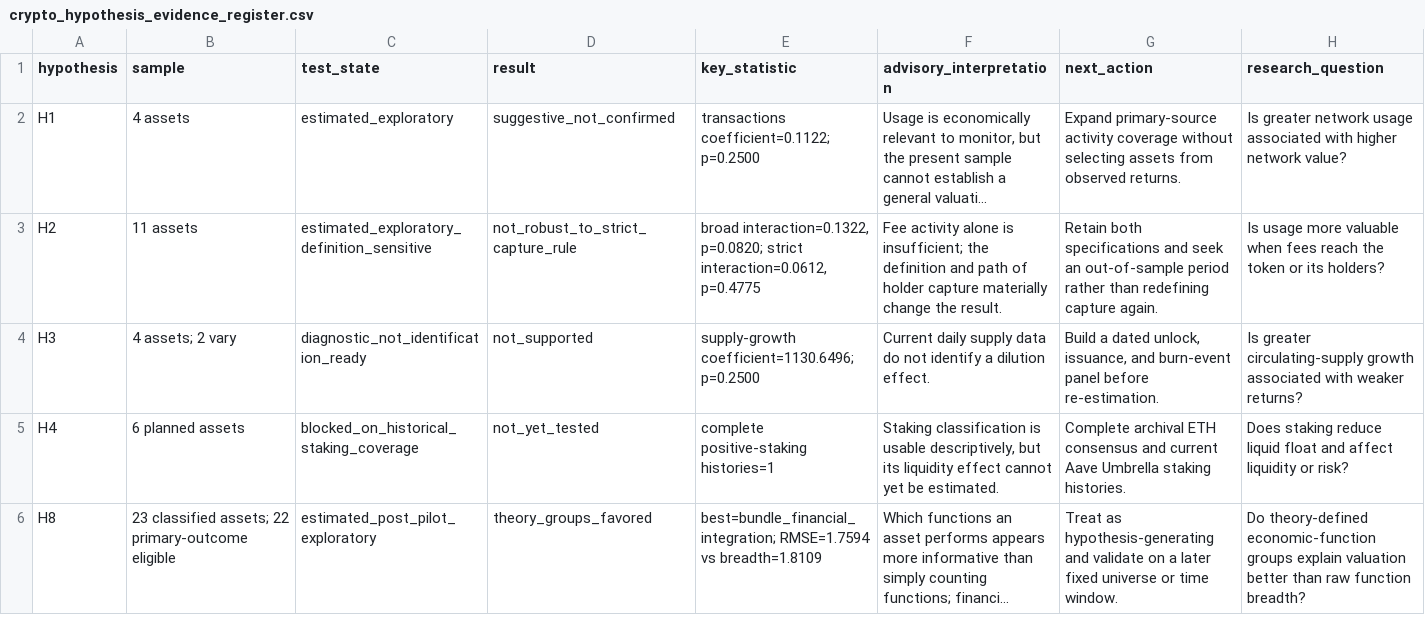
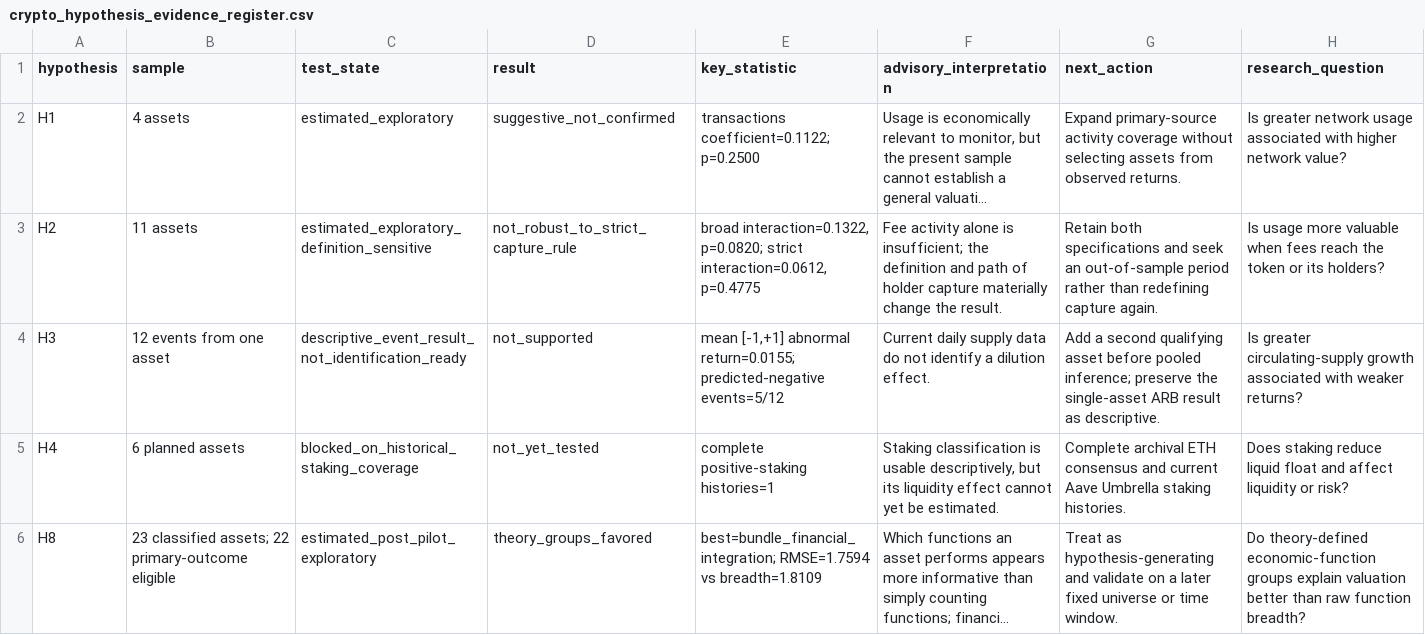
Before and after one commit to Sidziesama/DigitalAssetsCryptocurrencyValuation, a CSV file: data/processed/02_valuation/crypto_hypothesis_evidence_register.csv, drawn as a sheet; long unchanged cells end in …; the diff names each change by its address in the sheet, - before the commit and + after, or states it on an @@ line.

Commit message:
Build frozen H3 supply event analysis

```diff
--- a/data/processed/02_valuation/crypto_hypothesis_evidence_register.csv
+++ b/data/processed/02_valuation/crypto_hypothesis_evidence_register.csv
-B4 (sample): 4 assets; 2 vary
+B4 (sample): 12 events from one asset
-C4 (test_state): diagnostic_not_identification_ready
+C4 (test_state): descriptive_event_result_not_identification_ready
-E4 (key_statistic): supply-growth coefficient=1130.6496; p=0.2500
+E4 (key_statistic): mean [-1,+1] abnormal return=0.0155; predicted-negative events=5/12
-G4 (next_action): Build a dated unlock, issuance, and burn-event panel before re-estimation.
+G4 (next_action): Add a second qualifying asset before pooled inference; preserve the single-asset ARB result as descriptive.
```
Also changed, not shown: 25 other files.
